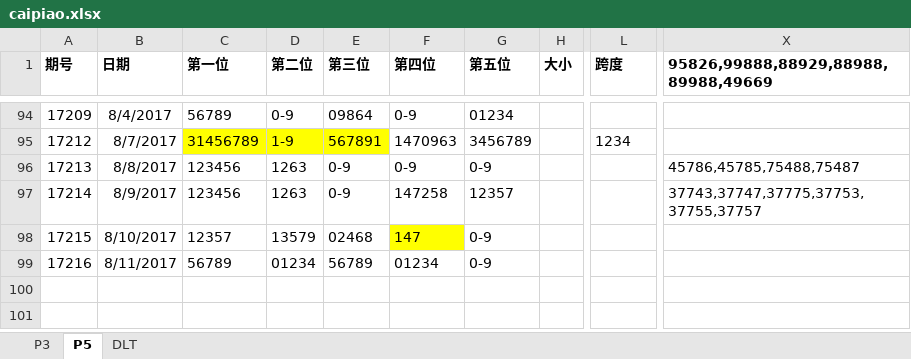
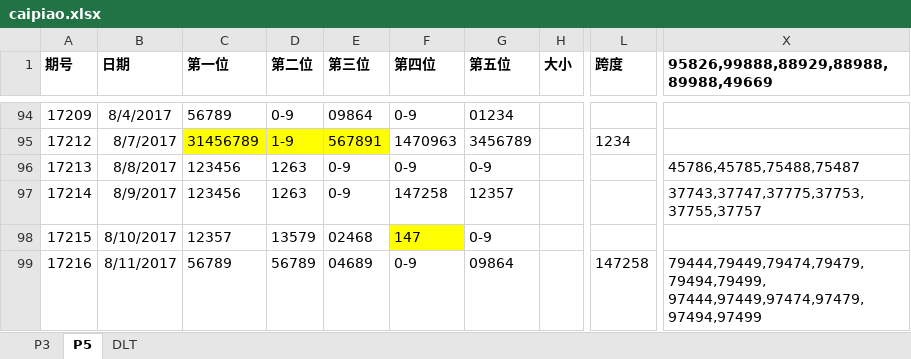
Before and after one commit to zhoubo8308/caipiao, an Excel workbook: caipiao.xlsx, sheet P5, drawn as a sheet; only a part is shown, gaps mark what is left out; values as stored, in another font and other column widths than the file's, no borders; ↵ is a line break in a cell; the diff names each change by its address in the sheet, - before the commit and + after, or states it on an @@ line.

```diff
--- a/caipiao.xlsx (sheet P5)
+++ b/caipiao.xlsx (sheet P5)
-D99 (第二位): 01234
+D99 (第二位): 56789
-E99 (第三位): 56789
+E99 (第三位): 04689
-F99 (第四位): 01234
+F99 (第四位): 0-9
-G99 (第五位): 0-9
+G99 (第五位): 09864
-L99 (跨度): (empty)
+L99 (跨度): 147258
-X99: (empty)
+X99: 79444,79449,79474,79479,79494,79499, ↵ 97444,97449,97474,97479,97494,97499
```
Also changed, not shown: sheet DLT, sheet P3.
